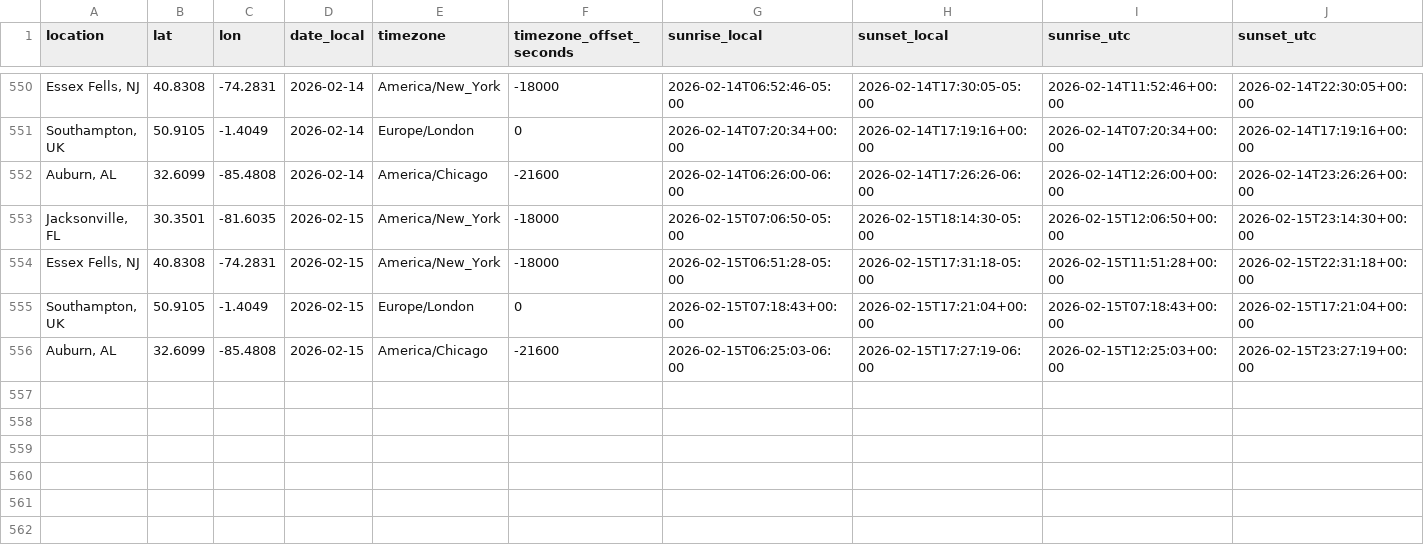
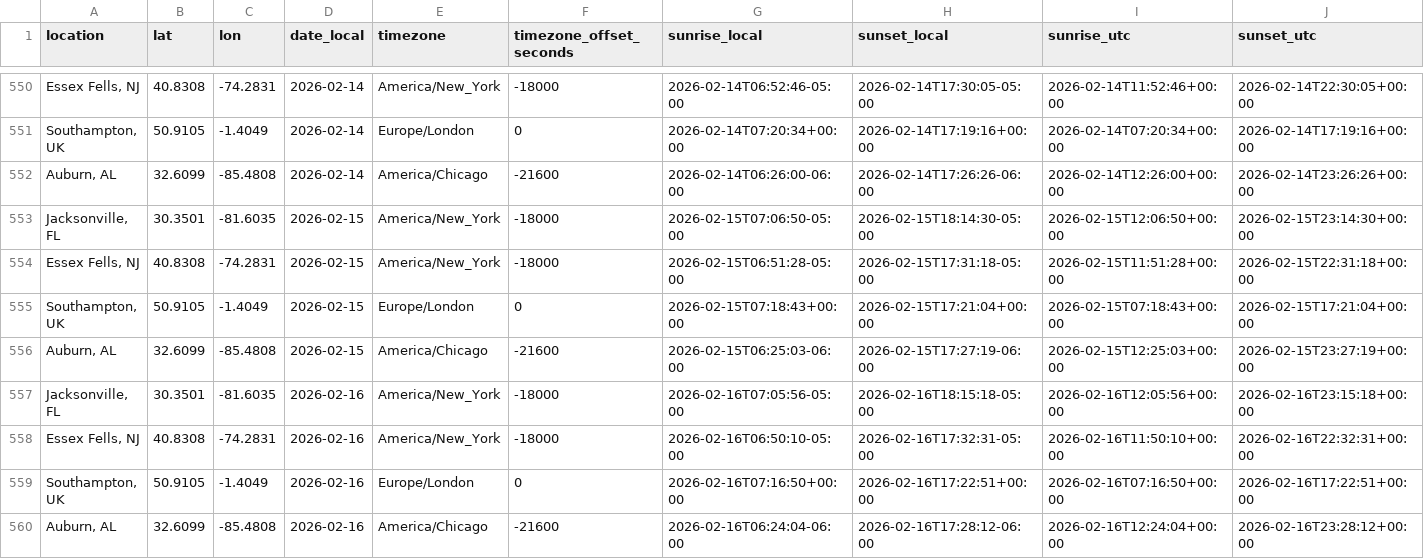
Before and after one commit to david-j-cox/backyard-ecology, a CSV file: data/sunrise_sunset.csv, drawn as a sheet; only a part is shown, gaps mark what is left out; rows hold the shown columns only; the diff names each change by its address in the sheet, - before the commit and + after, or states it on an @@ line.

```diff
--- a/data/sunrise_sunset.csv
+++ b/data/sunrise_sunset.csv
+row 557: Jacksonville, FL | 30.3501 | -81.6035 | 2026-02-16 | America/New_York | -18000 | 2026-02-16T07:05:56-05:00 | 2026-02-16T18:15:18-05:00 | 2026-02-16T12:05:56+00:00 | 2026-02-16T23:15:18+00:00
+row 558: Essex Fells, NJ | 40.8308 | -74.2831 | 2026-02-16 | America/New_York | -18000 | 2026-02-16T06:50:10-05:00 | 2026-02-16T17:32:31-05:00 | 2026-02-16T11:50:10+00:00 | 2026-02-16T22:32:31+00:00
+row 559: Southampton, UK | 50.9105 | -1.4049 | 2026-02-16 | Europe/London | 0 | 2026-02-16T07:16:50+00:00 | 2026-02-16T17:22:51+00:00 | 2026-02-16T07:16:50+00:00 | 2026-02-16T17:22:51+00:00
+row 560: Auburn, AL | 32.6099 | -85.4808 | 2026-02-16 | America/Chicago | -21600 | 2026-02-16T06:24:04-06:00 | 2026-02-16T17:28:12-06:00 | 2026-02-16T12:24:04+00:00 | 2026-02-16T23:28:12+00:00
```
Also changed, not shown: data/daily_summaries_all_locations.csv, 23 other files.
